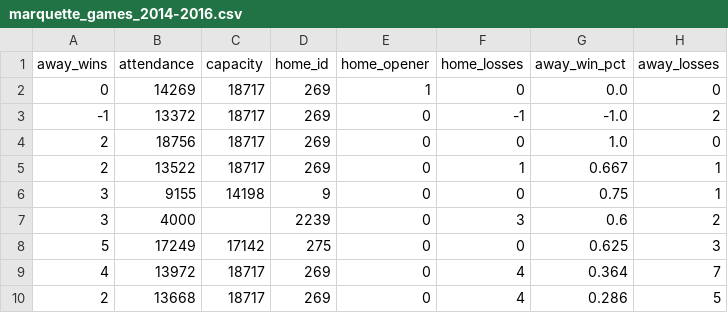
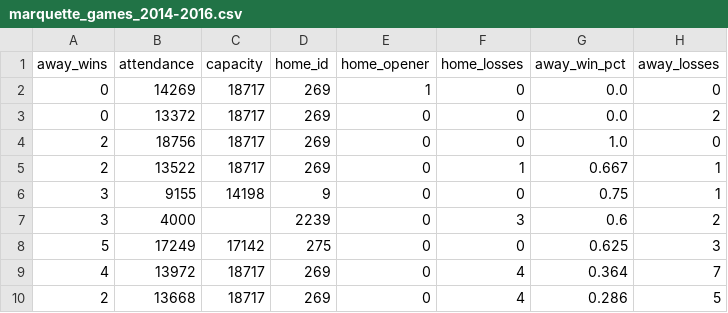
Before and after one commit to danmoeller/ncaa-bball-attendance, a CSV file: data/marquette/marquette_games_2014-2016.csv, drawn as a sheet; only a part is shown; the diff names each change by its address in the sheet, - before the commit and + after, or states it on an @@ line.

Commit message:
begin attendance predictions and combine in previous season attendance

```diff
--- a/data/marquette/marquette_games_2014-2016.csv
+++ b/data/marquette/marquette_games_2014-2016.csv
-A3 (away_wins): -1
+A3 (away_wins): 0
-F3 (home_losses): -1
+F3 (home_losses): 0
-G3 (away_win_pct): -1.0
+G3 (away_win_pct): 0.0
```
Also changed, not shown: 4 other files.
